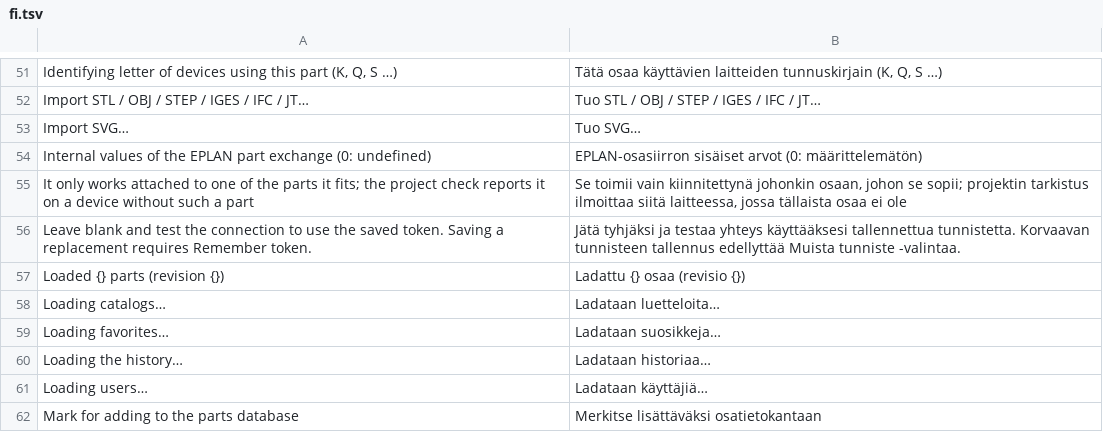
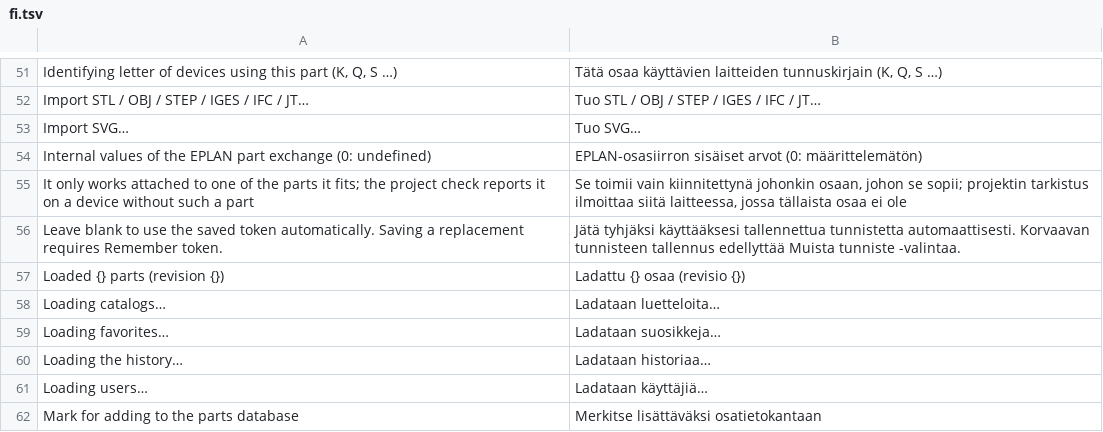
Before and after one commit to JukkaJor/OpenECraft, a TSV file: crates/openecraft-i18n/src/catalog/ui/fi.tsv, drawn as a sheet; only a part is shown, gaps mark what is left out.

```diff
--- a/crates/openecraft-i18n/src/catalog/ui/fi.tsv
+++ b/crates/openecraft-i18n/src/catalog/ui/fi.tsv
@@ -55,3 +55,3 @@ Internal values of the EPLAN part exchange (0: undefined)	EPLAN-osasiirron sisä
 It only works attached to one of the parts it fits; the project check reports it on a device without such a part	Se toimii vain kiinnitettynä johonkin osaan, johon se sopii; projektin tarkistus ilmoittaa siitä laitteessa, jossa tällaista osaa ei ole
-Leave blank and test the connection to use the saved token. Saving a replacement requires Remember token.	Jätä tyhjäksi ja testaa yhteys käyttääksesi tallennettua tunnistetta. Korvaavan tunnisteen tallennus edellyttää Muista tunniste -valintaa.
+Leave blank to use the saved token automatically. Saving a replacement requires Remember token.	Jätä tyhjäksi käyttääksesi tallennettua tunnistetta automaattisesti. Korvaavan tunnisteen tallennus edellyttää Muista tunniste -valintaa.
 Loaded {} parts (revision {})	Ladattu {} osaa (revisio {})
```
Also changed, not shown: crates/openecraft-i18n/src/catalog/ui/required.tsv, 5 other files.
